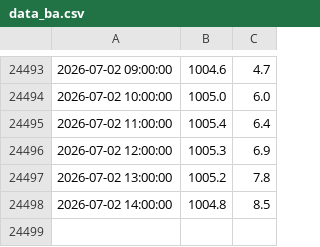
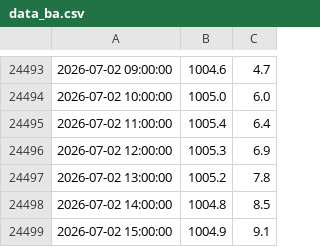
Before and after one commit to AdamSitarcik/shmu_scraping, a CSV file: data_ba.csv, drawn as a sheet; only a part is shown, gaps mark what is left out.

Commit message:
upload data

```diff
--- a/data_ba.csv
+++ b/data_ba.csv
@@ -24498 +24498,2 @@
 2026-07-02 14:00:00,1004.8,8.5
+2026-07-02 15:00:00,1004.9,9.1
```
Also changed, not shown: data_br.csv, data_mj.csv.
